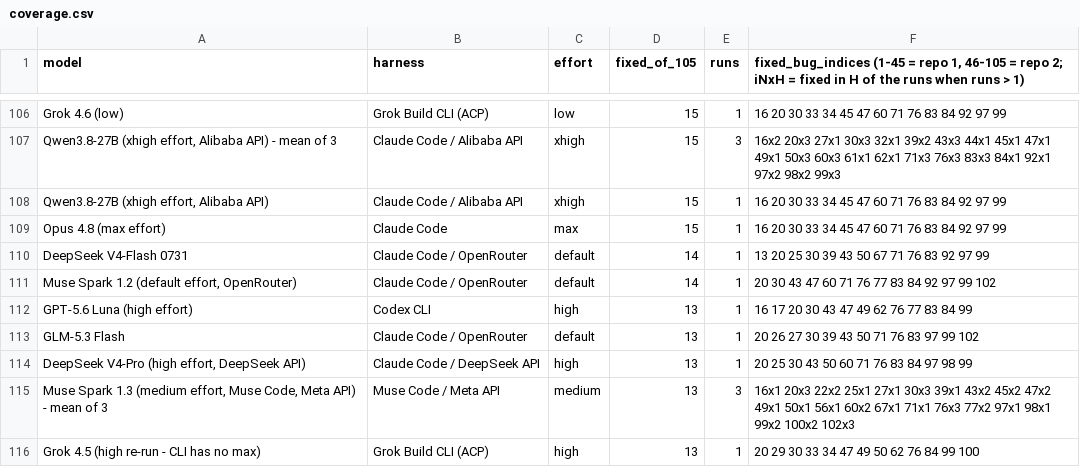
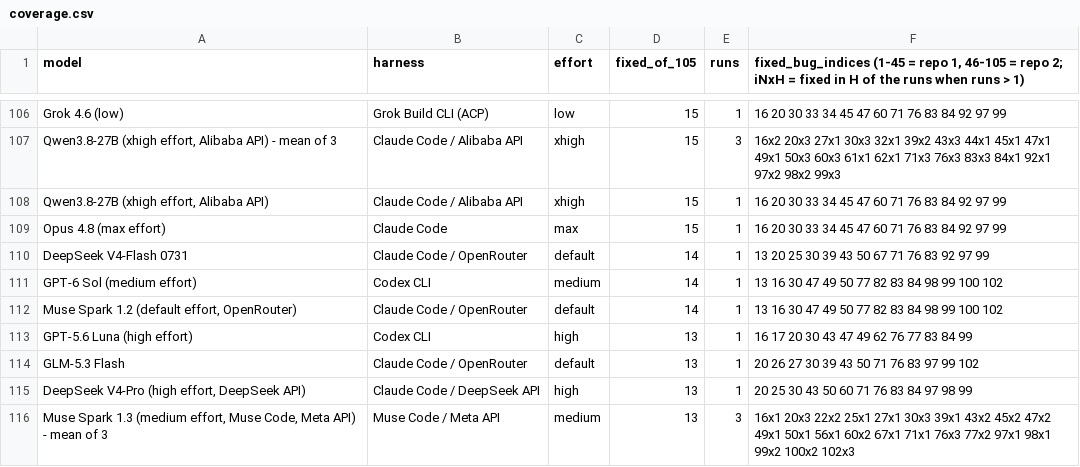
Before and after one commit to pauljones0/BBBB, a CSV file: results/coverage.csv, drawn as a sheet; only a part is shown, gaps mark what is left out; the shorter side is filled out with more unchanged rows.

```diff
--- a/results/coverage.csv
+++ b/results/coverage.csv
@@ -110,3 +110,4 @@ Opus 4.8 (max effort),Claude Code,max,15,1,16 20 30 33 34 45 47 60 71 76 83 84 9
 DeepSeek V4-Flash 0731,Claude Code / OpenRouter,default,14,1,13 20 25 30 39 43 50 67 71 76 83 92 97 99
-"Muse Spark 1.2 (default effort, OpenRouter)",Claude Code / OpenRouter,default,14,1,20 30 43 47 60 71 76 77 83 84 92 97 99 102
+GPT-6 Sol (medium effort),Codex CLI,medium,14,1,13 16 30 47 49 50 77 82 83 84 98 99 100 102
+"Muse Spark 1.2 (default effort, OpenRouter)",Claude Code / OpenRouter,default,14,1,13 16 30 47 49 50 77 82 83 84 98 99 100 102
 GPT-5.6 Luna (high effort),Codex CLI,high,13,1,16 17 20 30 43 47 49 62 76 77 83 84 99
```
Also changed, not shown: results/combined-scoreboard.csv, results/repo1-metrics.csv, 7 other files.
